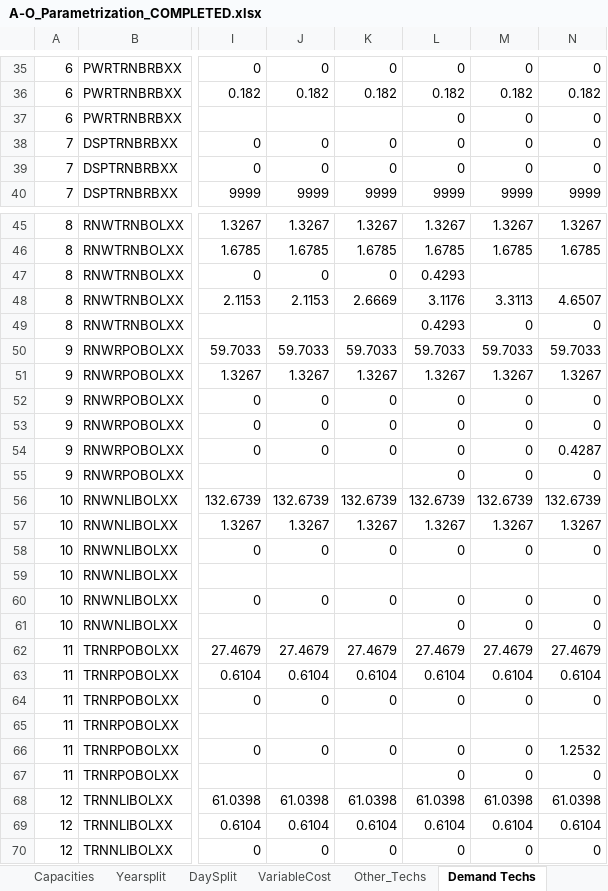
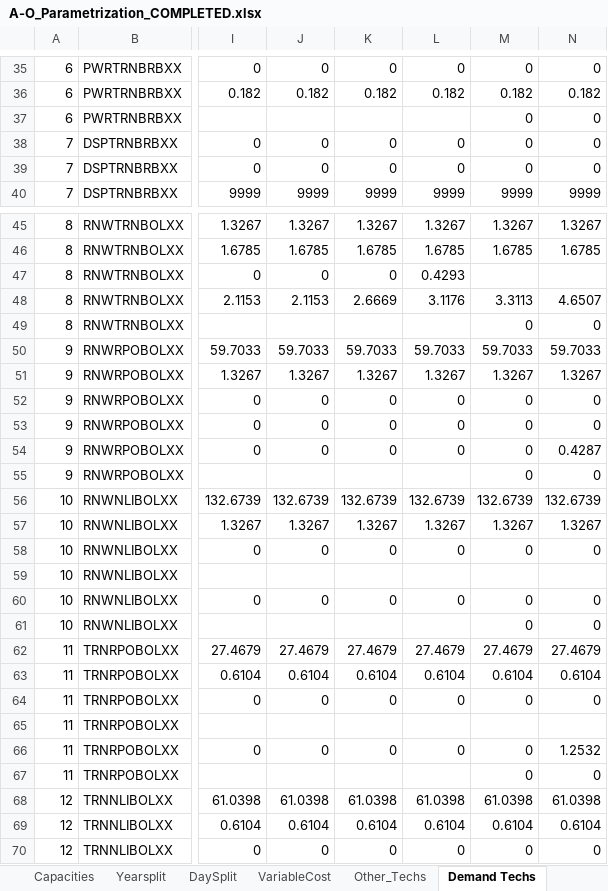
Before and after one commit to Climate-Lead-Group/relac_tx, an Excel workbook: t1_confection/A1_Outputs/A1_Outputs_INV/A-O_Parametrization_COMPLETED.xlsx, sheet Demand Techs, drawn as a sheet; only a part is shown, gaps mark what is left out; values as stored, in another font and other column widths than the file's, no borders; the diff covers the shown part only; the diff names each change by its address in the sheet, - before the commit and + after, or states it on an @@ line.

```diff
--- a/t1_confection/A1_Outputs/A1_Outputs_INV/A-O_Parametrization_COMPLETED.xlsx (sheet Demand Techs)
+++ b/t1_confection/A1_Outputs/A1_Outputs_INV/A-O_Parametrization_COMPLETED.xlsx (sheet Demand Techs)
-L37: 0
+L37: (empty)
-L49: 0.4293
+L49: (empty)
-L55: 0
+L55: (empty)
-L61: 0
+L61: (empty)
-L67: 0
+L67: (empty)
```
Also changed, not shown: 109 edited cells elsewhere in this sheet, t1_confection/A1_Outputs/A1_Outputs_INV/A-O_Parametrization.xlsx, t1_confection/A1_Outputs/A1_Outputs_INV/A-O_Parametrization_Natural_COMPLETED.xlsx, 26 other files.
